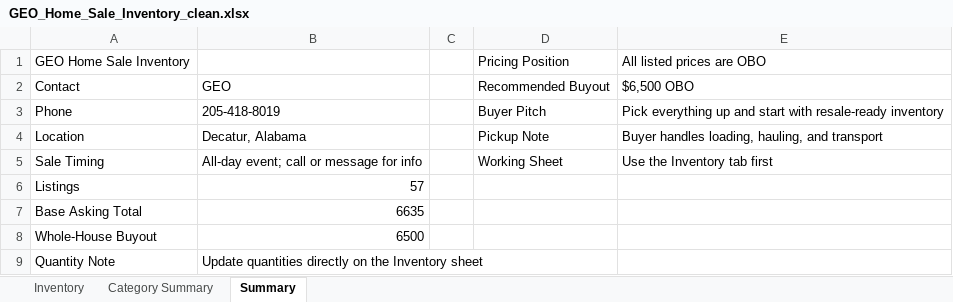
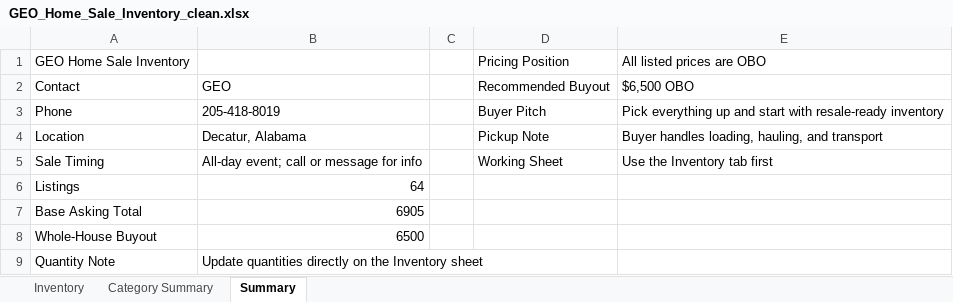
Before and after one commit to Geo222222/gs-de, an Excel workbook: outputs/geo-sale-inventory/GEO_Home_Sale_Inventory_clean.xlsx, sheet Summary, drawn as a sheet; values as stored, in another font and other column widths than the file's, no borders; the diff names each change by its address in the sheet, - before the commit and + after, or states it on an @@ line.

```diff
--- a/outputs/geo-sale-inventory/GEO_Home_Sale_Inventory_clean.xlsx (sheet Summary)
+++ b/outputs/geo-sale-inventory/GEO_Home_Sale_Inventory_clean.xlsx (sheet Summary)
-B6: 57
+B6: 64
-B7: 6635
+B7: 6905
```
Also changed, not shown: sheet Inventory, sheet Category Summary, formulas that keep their value, 6 other files.
